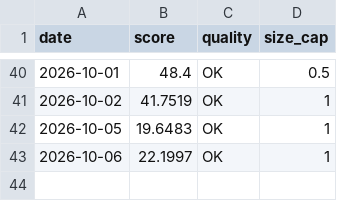
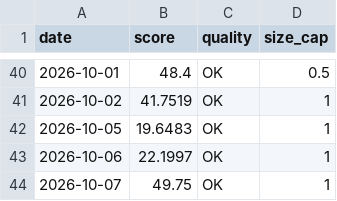
Before and after one commit to Empty-Sun/silicon-barometer-data, a CSV file: barometer_qc.csv, drawn as a sheet; only a part is shown, gaps mark what is left out.

Commit message:
sync 2026-10-07

```diff
--- a/barometer_qc.csv
+++ b/barometer_qc.csv
@@ -43 +43,2 @@ date,score,quality,size_cap
 2026-10-06,22.1997,OK,1
+2026-10-07,49.75,OK,1
```
